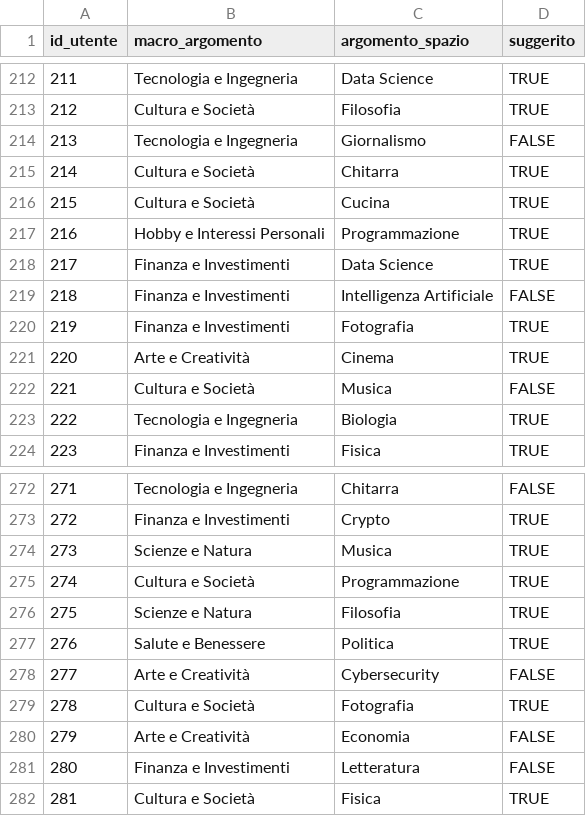
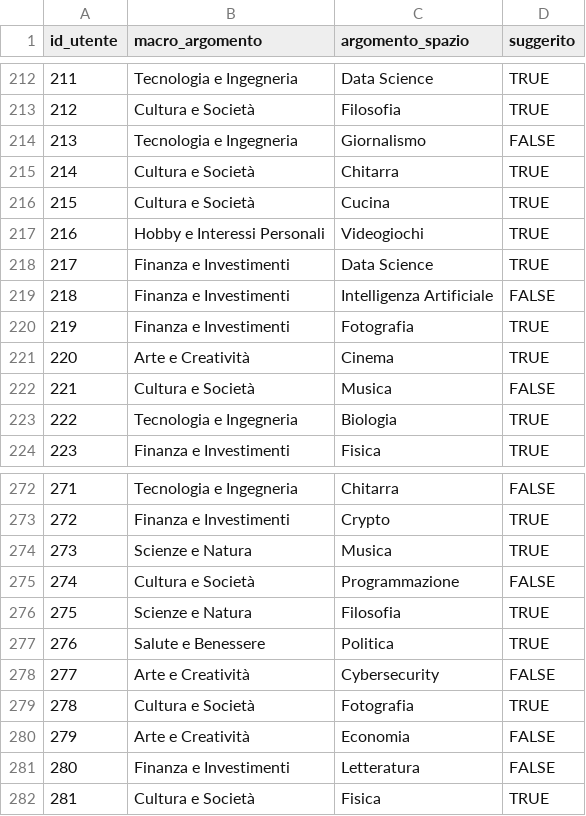
Before and after one commit to Adry04/AstroVerseIA, a CSV file: model/social_dataset.csv, drawn as a sheet; only a part is shown, gaps mark what is left out; the diff covers the shown part only.

```diff
--- a/model/social_dataset.csv
+++ b/model/social_dataset.csv
@@ -216,3 +216,3 @@ id_utente,macro_argomento,argomento_spazio,suggerito
 215,Cultura e Società,Cucina,TRUE
-216,Hobby e Interessi Personali,Programmazione,TRUE
+216,Hobby e Interessi Personali,Videogiochi,TRUE
 217,Finanza e Investimenti,Data Science,TRUE
@@ -274,3 +274,3 @@ id_utente,macro_argomento,argomento_spazio,suggerito
 273,Scienze e Natura,Musica,TRUE
-274,Cultura e Società,Programmazione,TRUE
+274,Cultura e Società,Programmazione,FALSE
 275,Scienze e Natura,Filosofia,TRUE
```
Also changed, not shown: 19 edited cells elsewhere in this file.
